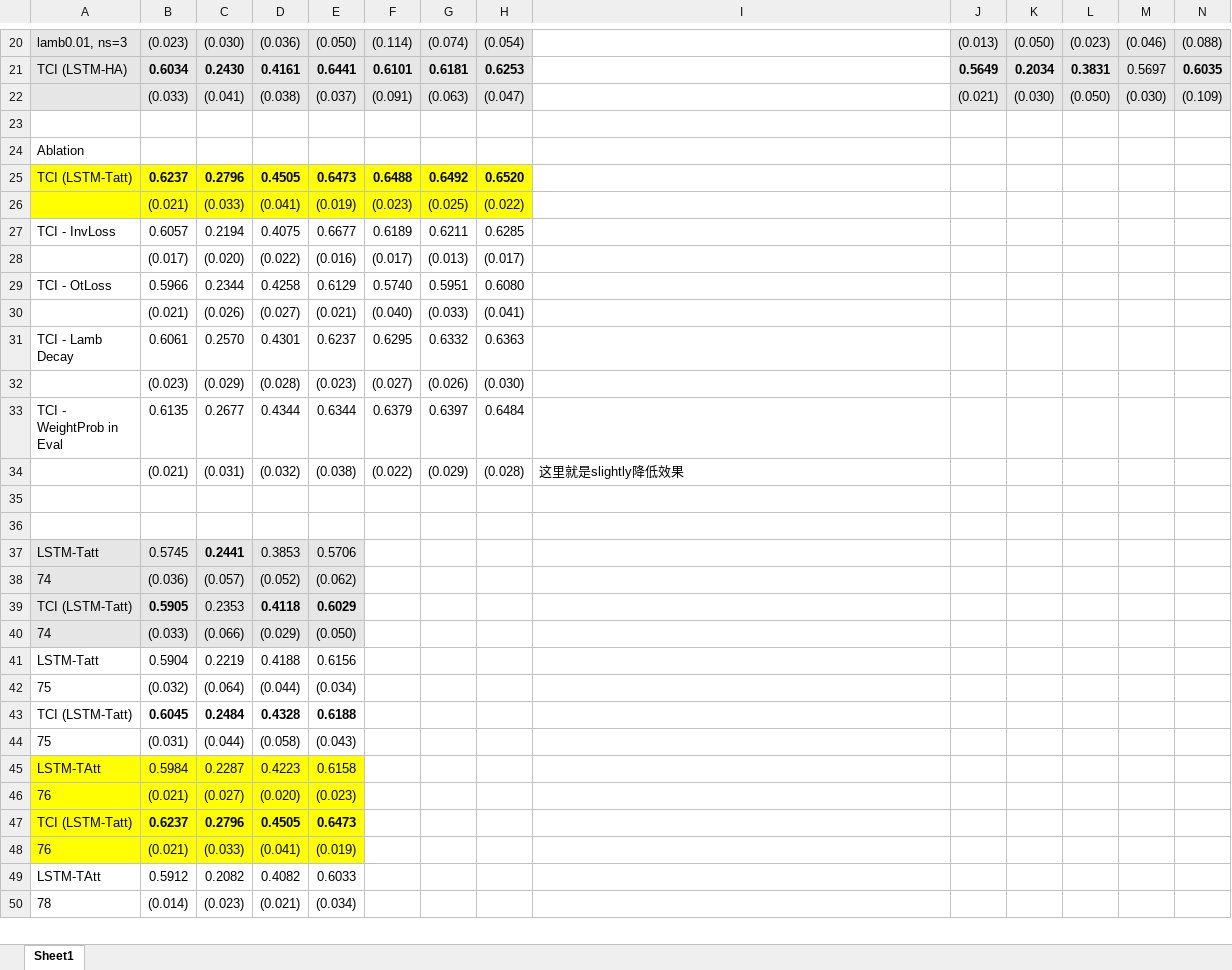
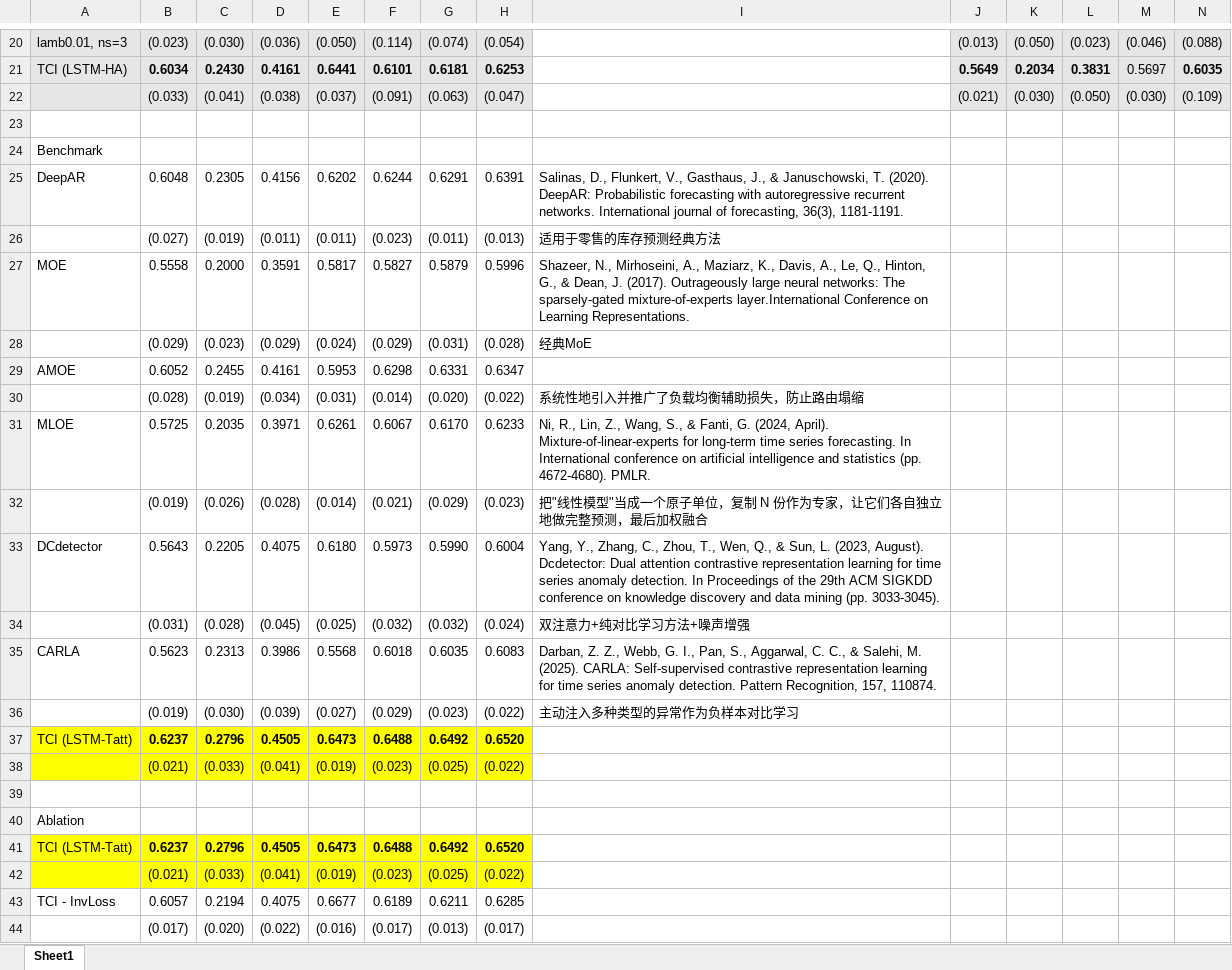
Before and after one commit to ZaccWu/RaisingTSA, an Excel workbook: results.xlsx, sheet Sheet1, drawn as a sheet; only a part is shown, gaps mark what is left out; the shorter side is filled out with more unchanged rows; values as stored, in another font and other column widths than the file's, no borders; rows hold the shown columns only; the diff names each change by its address in the sheet, - before the commit and + after, or states it on an @@ line.

```diff
--- a/results.xlsx (sheet Sheet1)
+++ b/results.xlsx (sheet Sheet1)
+row 24: Benchmark
+row 25: DeepAR | 0.6048 | 0.2305 | 0.4156 | 0.6202 | 0.6244 | 0.6291 | 0.6391 | Salinas, D., Flunkert, V., Gasthaus, J., & Januschowski, T. (2020). DeepAR: Probabilistic forecasting with autoregressive recurrent networks. International journal of forecasting, 36(3), 1181-1191.
+row 26:  | (0.027) | (0.019) | (0.011) | (0.011) | (0.023) | (0.011) | (0.013) | 适用于零售的库存预测经典方法
+row 27: MOE | 0.5558 | 0.2000 | 0.3591 | 0.5817 | 0.5827 | 0.5879 | 0.5996 | Shazeer, N., Mirhoseini, A., Maziarz, K., Davis, A., Le, Q., Hinton, G., & Dean, J. (2017). Outrageously large neural networks: The sparsely-gated mixture-of-experts layer.International Conference on Learning Representations.
+row 28:  | (0.029) | (0.023) | (0.029) | (0.024) | (0.029) | (0.031) | (0.028) | 经典MoE
+row 29: AMOE | 0.6052 | 0.2455 | 0.4161 | 0.5953 | 0.6298 | 0.6331 | 0.6347
+row 30:  | (0.028) | (0.019) | (0.034) | (0.031) | (0.014) | (0.020) | (0.022) | 系统性地引入并推广了负载均衡辅助损失，防止路由塌缩
+row 31: MLOE | 0.5725 | 0.2035 | 0.3971 | 0.6261 | 0.6067 | 0.6170 | 0.6233 | Ni, R., Lin, Z., Wang, S., & Fanti, G. (2024, April). Mixture-of-linear-experts for long-term time series forecasting. In International conference on artificial intelligence and statistics (pp. 4672-4680). PMLR.
+row 32:  | (0.019) | (0.026) | (0.028) | (0.014) | (0.021) | (0.029) | (0.023) | 把"线性模型"当成一个原子单位，复制 N 份作为专家，让它们各自独立地做完整预测，最后加权融合
+row 33: DCdetector | 0.5643 | 0.2205 | 0.4075 | 0.6180 | 0.5973 | 0.5990 | 0.6004 | Yang, Y., Zhang, C., Zhou, T., Wen, Q., & Sun, L. (2023, August). Dcdetector: Dual attention contrastive representation learning for time series anomaly detection. In Proceedings of the 29th ACM SIGKDD conference on knowledge discovery and data mining (pp. 3033-3045).
+row 34:  | (0.031) | (0.028) | (0.045) | (0.025) | (0.032) | (0.032) | (0.024) | 双注意力+纯对比学习方法+噪声增强
+row 35: CARLA | 0.5623 | 0.2313 | 0.3986 | 0.5568 | 0.6018 | 0.6035 | 0.6083 | Darban, Z. Z., Webb, G. I., Pan, S., Aggarwal, C. C., & Salehi, M. (2025). CARLA: Self-supervised contrastive representation learning for time series anomaly detection. Pattern Recognition, 157, 110874.
+row 36:  | (0.019) | (0.030) | (0.039) | (0.027) | (0.029) | (0.023) | (0.022) | 主动注入多种类型的异常作为负样本对比学习
+row 37: TCI (LSTM-Tatt) | 0.6237 | 0.2796 | 0.4505 | 0.6473 | 0.6488 | 0.6492 | 0.6520
+row 38:  | (0.021) | (0.033) | (0.041) | (0.019) | (0.023) | (0.025) | (0.022)
+row 39: (empty)
```
Also changed, not shown: 2 other files.
